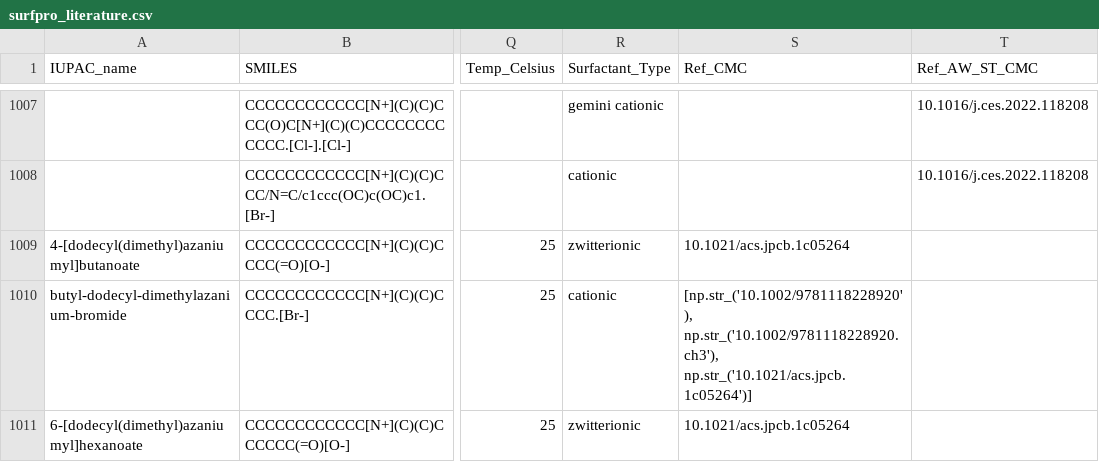
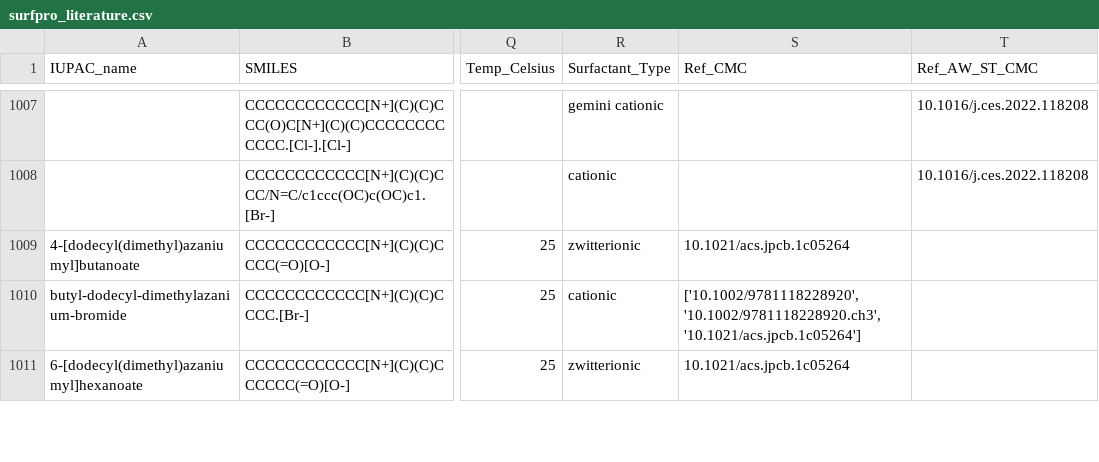
Before and after one commit to BigChemistry-RobotLab/SurfPro, a CSV file: data/surfpro_literature.csv, drawn as a sheet; only a part is shown, gaps mark what is left out; the diff covers the shown part only; the diff names each change by its address in the sheet, - before the commit and + after, or states it on an @@ line.

```diff
--- a/data/surfpro_literature.csv
+++ b/data/surfpro_literature.csv
-S1010 (Ref_CMC): [np.str_('10.1002/9781118228920'), np.str_('10.1002/9781118228920.ch3'), np.str_('10.1021/acs.jpcb.1c05264')]
+S1010 (Ref_CMC): ['10.1002/9781118228920', '10.1002/9781118228920.ch3', '10.1021/acs.jpcb.1c05264']
```
Also changed, not shown: 35 edited cells elsewhere in this file.
